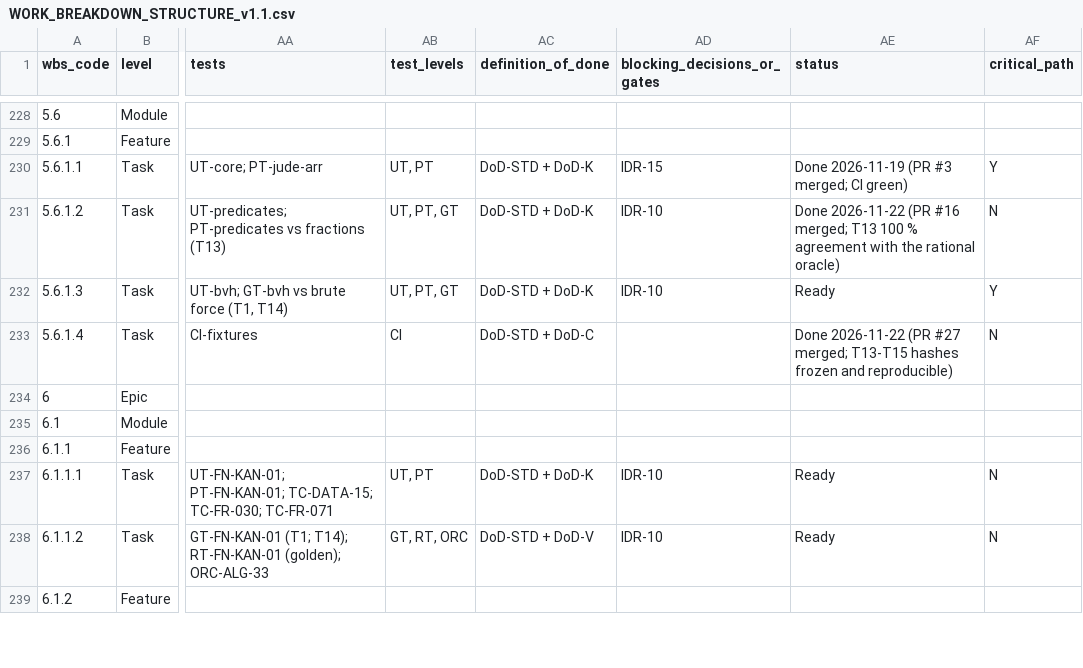
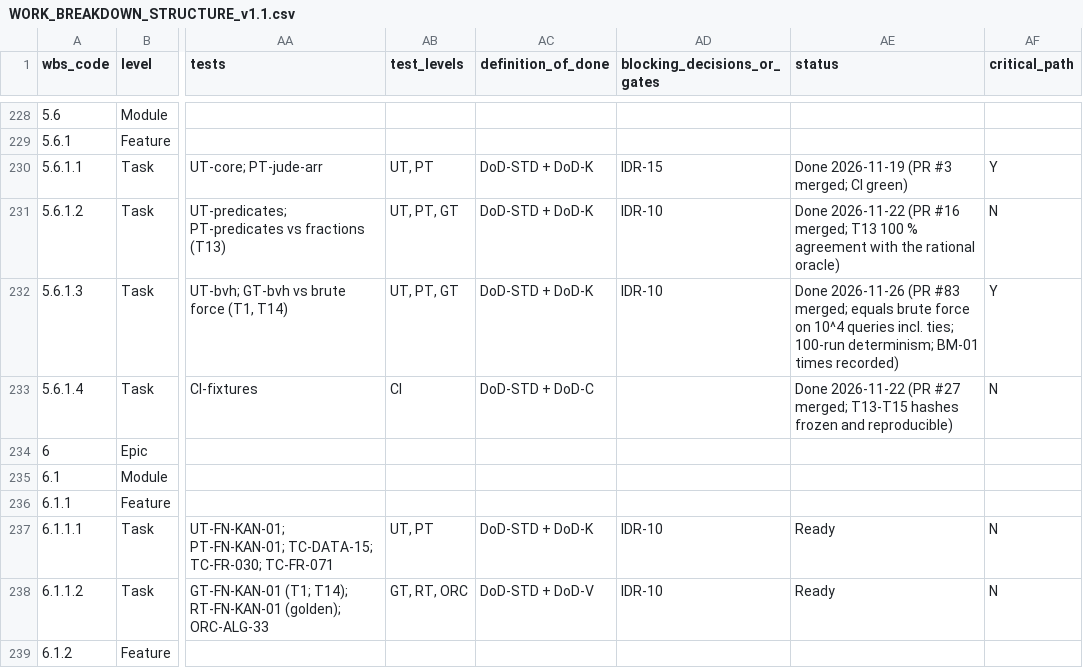
Before and after one commit to Ayau1ym335/jude1, a CSV file: docs/plan/WORK_BREAKDOWN_STRUCTURE_v1.1.csv, drawn as a sheet; only a part is shown, gaps mark what is left out; the diff names each change by its address in the sheet, - before the commit and + after, or states it on an @@ line.

```diff
--- a/docs/plan/WORK_BREAKDOWN_STRUCTURE_v1.1.csv
+++ b/docs/plan/WORK_BREAKDOWN_STRUCTURE_v1.1.csv
-AE232 (status): Ready
+AE232 (status): Done 2026-11-26 (PR #83 merged; equals brute force on 10^4 queries incl. ties; 100-run determinism; BM-01 times recorded)
```
Also changed, not shown: 1 other file.
